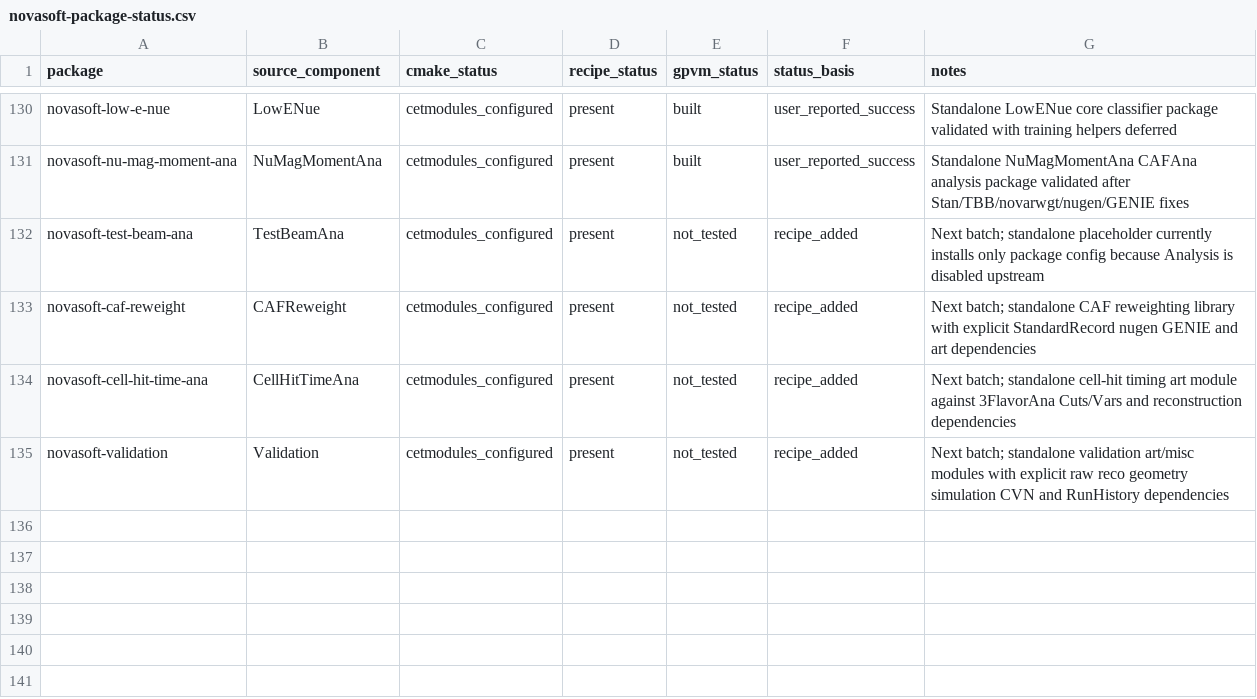
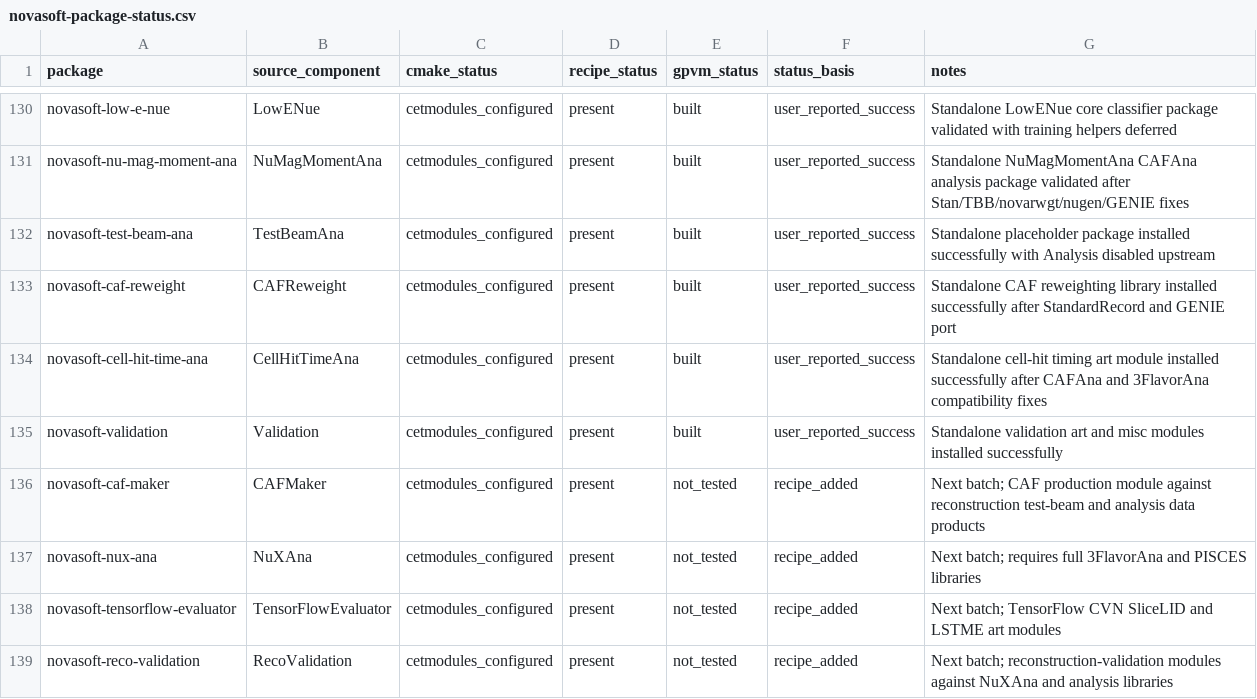
Before and after one commit to novaexperiment/nova-spack, a CSV file: novasoft-package-status.csv, drawn as a sheet; only a part is shown, gaps mark what is left out.

Commit message:
Prepare final analysis package batch

```diff
--- a/novasoft-package-status.csv
+++ b/novasoft-package-status.csv
@@ -131,5 +131,9 @@ novasoft-low-e-nue,LowENue,cetmodules_configured,present,built,user_reported_suc
 novasoft-nu-mag-moment-ana,NuMagMomentAna,cetmodules_configured,present,built,user_reported_success,Standalone NuMagMomentAna CAFAna analysis package validated after Stan/TBB/novarwgt/nugen/GENIE fixes
-novasoft-test-beam-ana,TestBeamAna,cetmodules_configured,present,not_tested,recipe_added,Next batch; standalone placeholder currently installs only package config because Analysis is disabled upstream
-novasoft-caf-reweight,CAFReweight,cetmodules_configured,present,not_tested,recipe_added,Next batch; standalone CAF reweighting library with explicit StandardRecord nugen GENIE and art dependencies
-novasoft-cell-hit-time-ana,CellHitTimeAna,cetmodules_configured,present,not_tested,recipe_added,Next batch; standalone cell-hit timing art module against 3FlavorAna Cuts/Vars and reconstruction dependencies
-novasoft-validation,Validation,cetmodules_configured,present,not_tested,recipe_added,Next batch; standalone validation art/misc modules with explicit raw reco geometry simulation CVN and RunHistory dependencies
+novasoft-test-beam-ana,TestBeamAna,cetmodules_configured,present,built,user_reported_success,Standalone placeholder package installed successfully with Analysis disabled upstream
+novasoft-caf-reweight,CAFReweight,cetmodules_configured,present,built,user_reported_success,Standalone CAF reweighting library installed successfully after StandardRecord and GENIE port
+novasoft-cell-hit-time-ana,CellHitTimeAna,cetmodules_configured,present,built,user_reported_success,Standalone cell-hit timing art module installed successfully after CAFAna and 3FlavorAna compatibility fixes
+novasoft-validation,Validation,cetmodules_configured,present,built,user_reported_success,Standalone validation art and misc modules installed successfully
+novasoft-caf-maker,CAFMaker,cetmodules_configured,present,not_tested,recipe_added,Next batch; CAF production module against reconstruction test-beam and analysis data products
+novasoft-nux-ana,NuXAna,cetmodules_configured,present,not_tested,recipe_added,Next batch; requires full 3FlavorAna and PISCES libraries
+novasoft-tensorflow-evaluator,TensorFlowEvaluator,cetmodules_configured,present,not_tested,recipe_added,Next batch; TensorFlow CVN SliceLID and LSTME art modules
+novasoft-reco-validation,RecoValidation,cetmodules_configured,present,not_tested,recipe_added,Next batch; reconstruction-validation modules against NuXAna and analysis libraries
```
Also changed, not shown: 6 other files.
